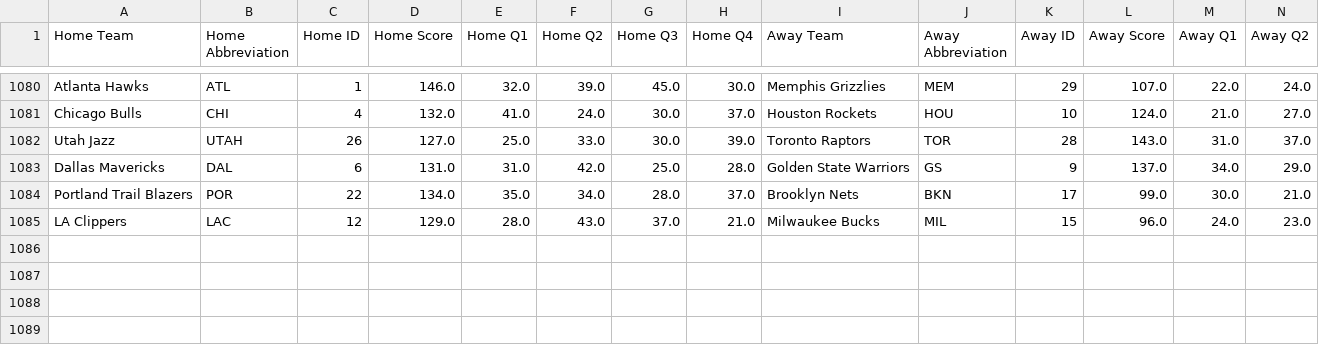
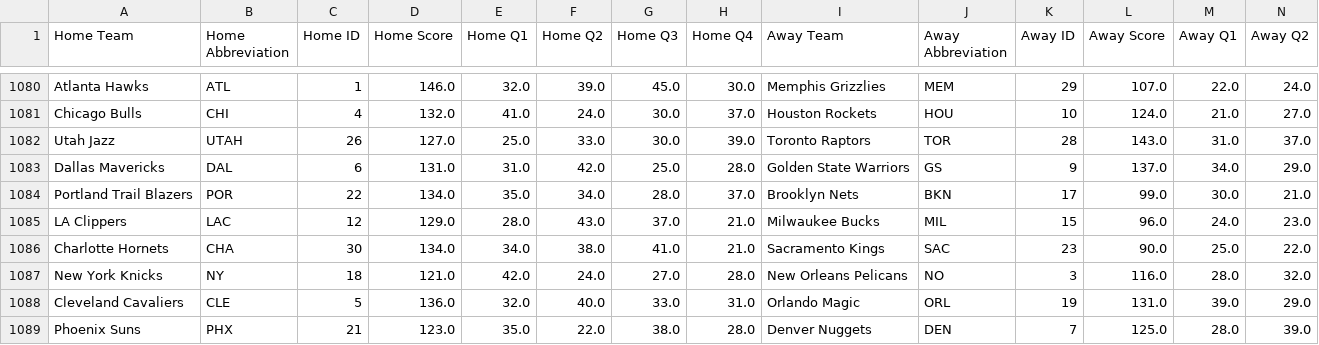
Before and after one commit to andrewscheiner/ScheinerSportsSolutions, a CSV file: data/nba_scores_2025_2026.csv, drawn as a sheet; only a part is shown, gaps mark what is left out; rows hold the shown columns only; the diff names each change by its address in the sheet, - before the commit and + after, or states it on an @@ line.

```diff
--- a/data/nba_scores_2025_2026.csv
+++ b/data/nba_scores_2025_2026.csv
+row 1086: Charlotte Hornets | CHA | 30 | 134.0 | 34.0 | 38.0 | 41.0 | 21.0 | Sacramento Kings | SAC | 23 | 90.0 | 25.0 | 22.0
+row 1087: New York Knicks | NY | 18 | 121.0 | 42.0 | 24.0 | 27.0 | 28.0 | New Orleans Pelicans | NO | 3 | 116.0 | 28.0 | 32.0
+row 1088: Cleveland Cavaliers | CLE | 5 | 136.0 | 32.0 | 40.0 | 33.0 | 31.0 | Orlando Magic | ORL | 19 | 131.0 | 39.0 | 29.0
+row 1089: Phoenix Suns | PHX | 21 | 123.0 | 35.0 | 22.0 | 38.0 | 28.0 | Denver Nuggets | DEN | 7 | 125.0 | 28.0 | 39.0
```
